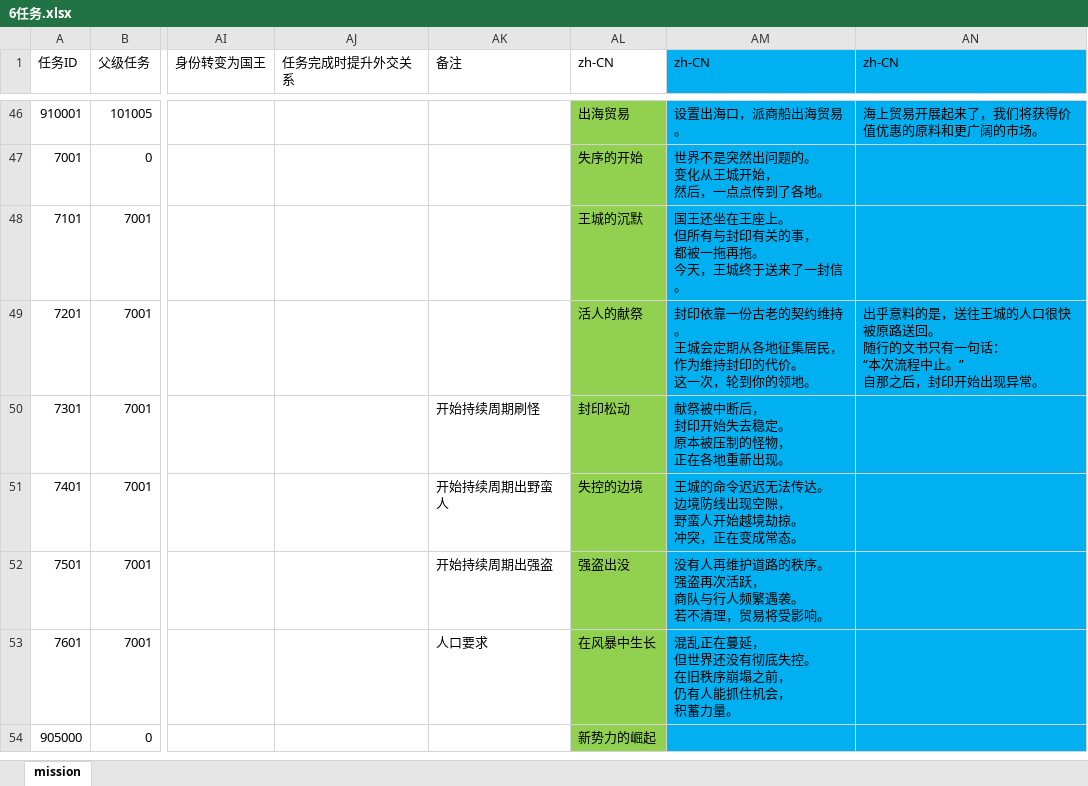
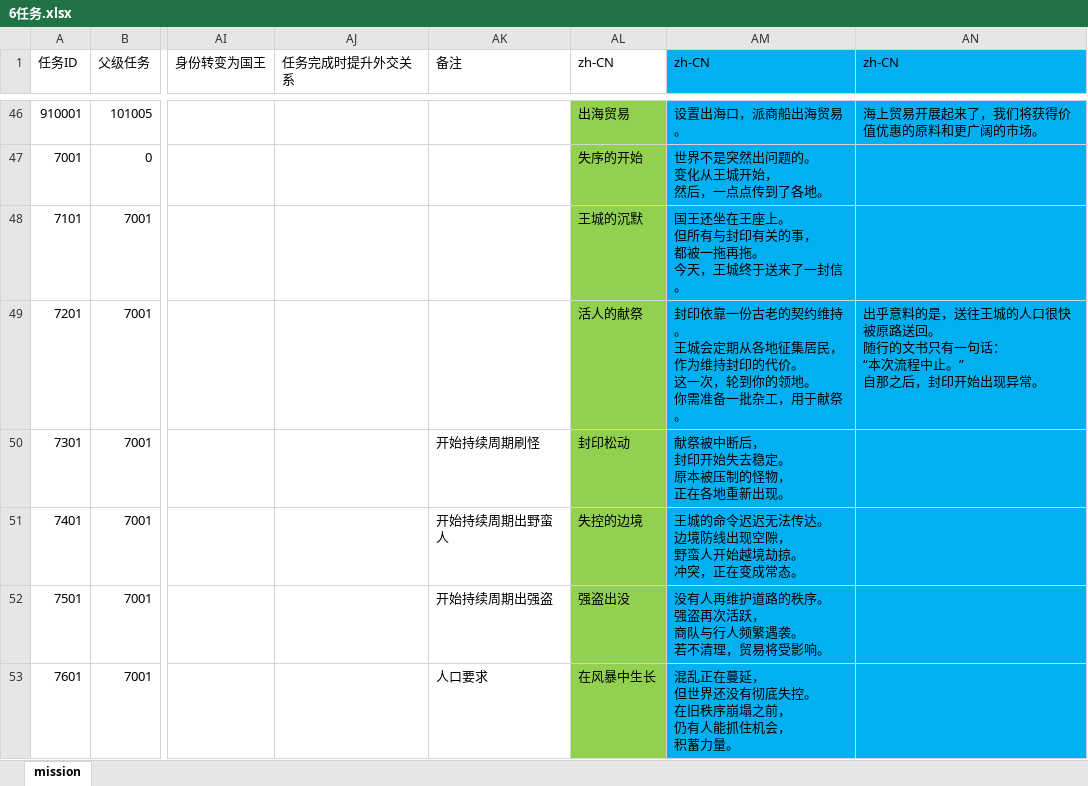
Before and after one commit to miblooming/TerritoryModTutorial, an Excel workbook: ModExample/Defs/excel_data/6任务.xlsx, sheet mission, drawn as a sheet; only a part is shown, gaps mark what is left out; the shorter side is filled out with more unchanged rows; values as stored, in another font and other column widths than the file's, no borders; conditional formats not drawn; ↵ is a line break in a cell; the diff names each change by its address in the sheet, - before the commit and + after, or states it on an @@ line.

```diff
--- a/ModExample/Defs/excel_data/6任务.xlsx (sheet mission)
+++ b/ModExample/Defs/excel_data/6任务.xlsx (sheet mission)
-AM49 (zh-CN): …的领地。
+AM49 (zh-CN): …的领地。 ↵ 你需准备一批杂工，用于献祭。
```
Also changed, not shown: ModExample/Defs/excel_data/0多语言-UI.xlsx, ModExample/Defs/excel_data/14NPC任务表.xlsx, 12 other files.
